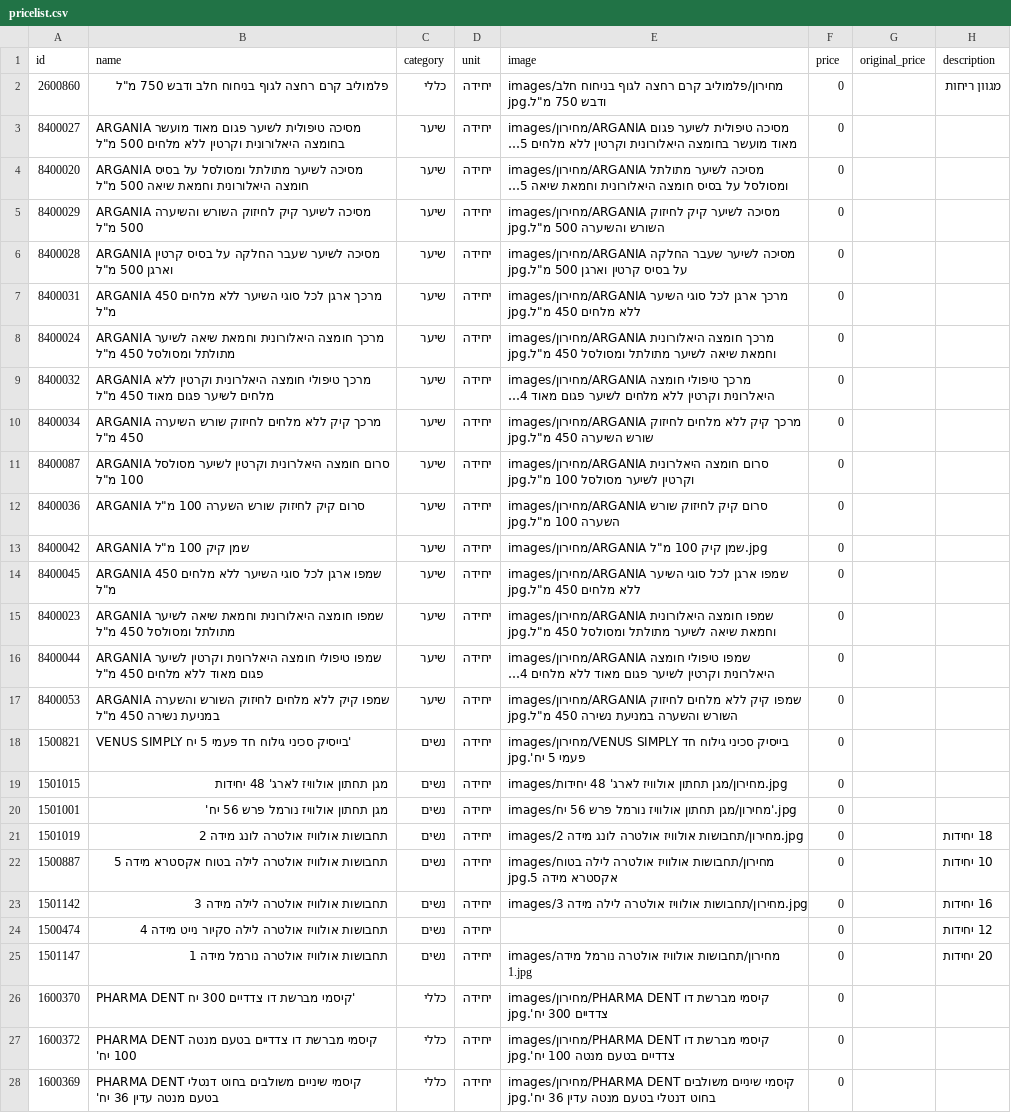
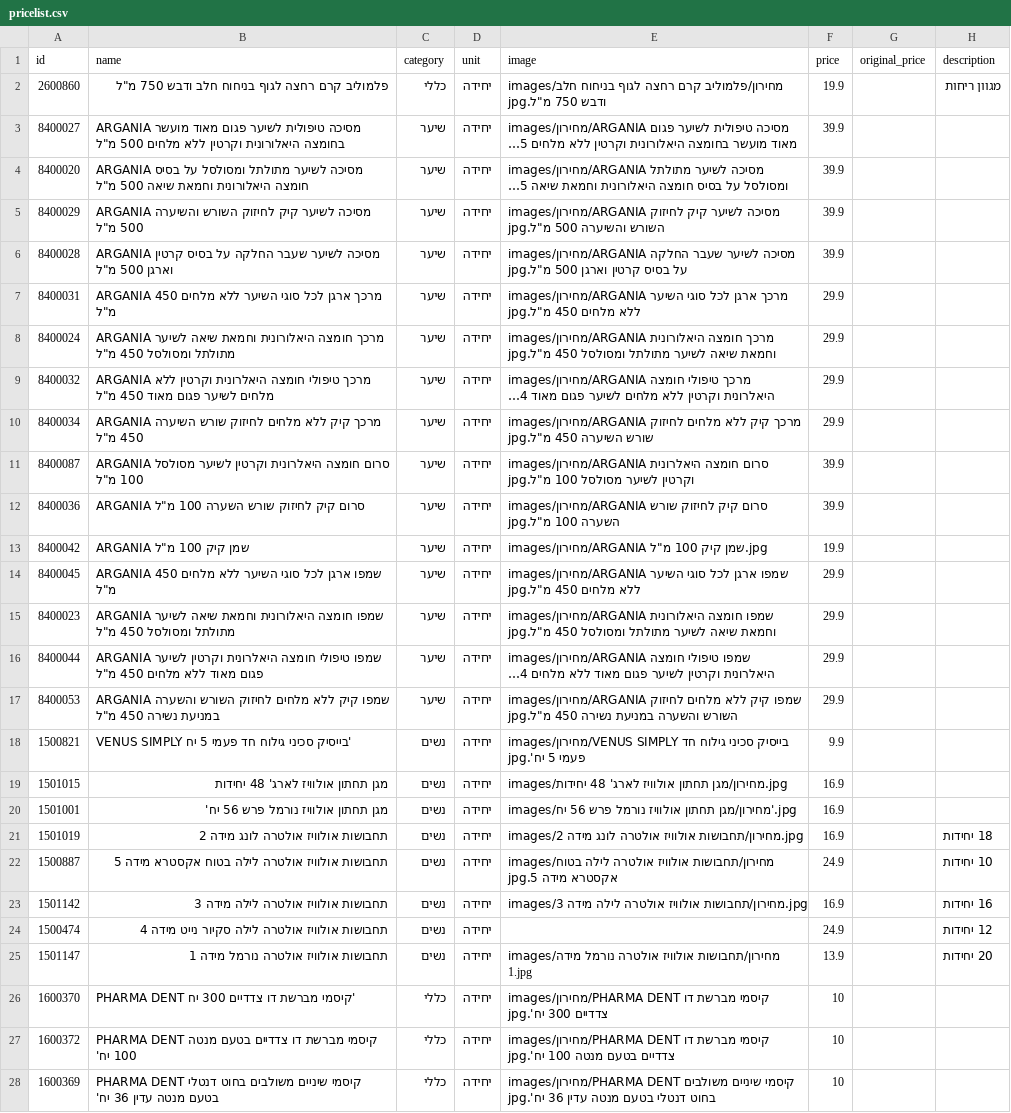
Before and after one commit to roeiaharoni4/aroan, a CSV file: data/pricelist.csv, drawn as a sheet; only a part is shown; long unchanged cells end in …; the diff covers the shown part only; the diff names each change by its address in the sheet, - before the commit and + after, or states it on an @@ line.

```diff
--- a/data/pricelist.csv
+++ b/data/pricelist.csv
-F2 (price): 0
+F2 (price): 19.9
-F3:F6 (price): 0
+F3:F6 (price): 39.9
-F7:F10 (price): 0
+F7:F10 (price): 29.9
-F11:F12 (price): 0
+F11:F12 (price): 39.9
-F13 (price): 0
+F13 (price): 19.9
-F14:F17 (price): 0
+F14:F17 (price): 29.9
-F18 (price): 0
+F18 (price): 9.9
-F19:F21 (price): 0
+F19:F21 (price): 16.9
-F22 (price): 0
+F22 (price): 24.9
-F23 (price): 0
+F23 (price): 16.9
-F24 (price): 0
+F24 (price): 24.9
-F25 (price): 0
+F25 (price): 13.9
-F26:F28 (price): 0
+F26:F28 (price): 10
```
Also changed, not shown: 24 edited cells elsewhere in this file, 1 other file.
